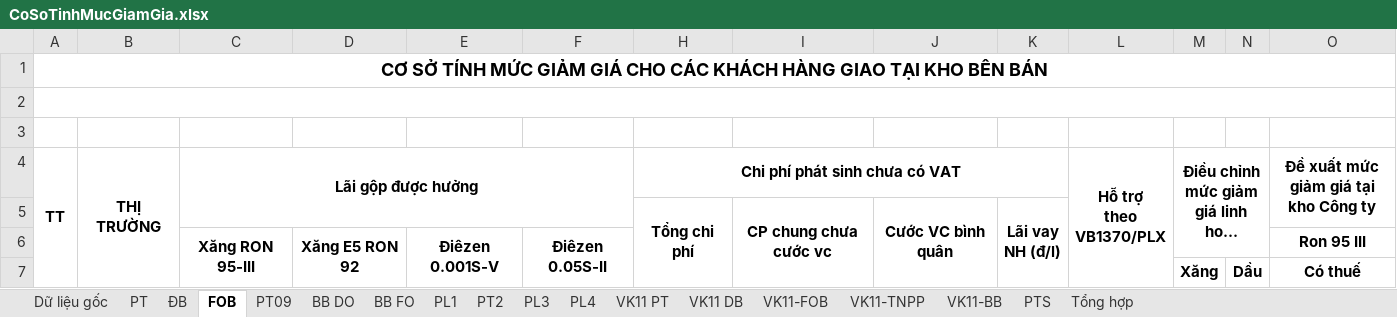
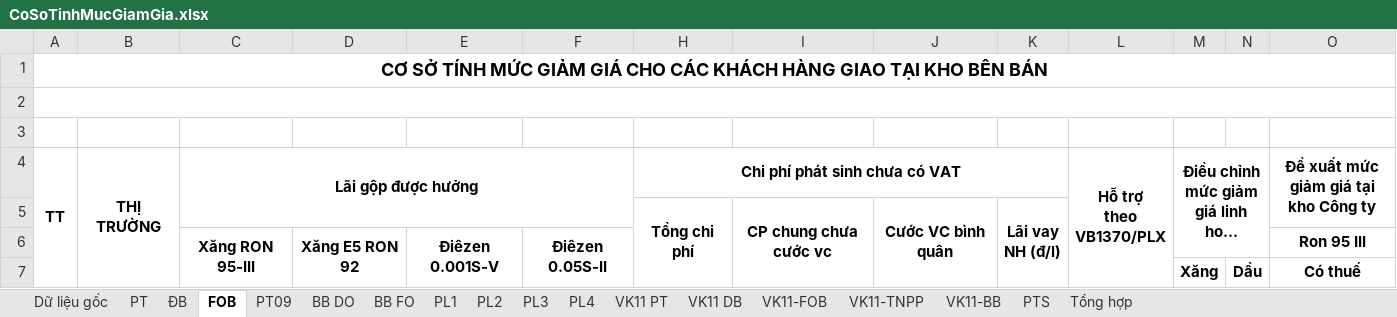
Before and after one commit to lehlong/TMS, an Excel workbook: TMS_API/DMS.API/Template/CoSoTinhMucGiamGia.xlsx, sheet FOB, drawn as a sheet; only a part is shown; long unchanged cells end in …; values as stored, in another font and other column widths than the file's, no borders; the diff names each change by its address in the sheet, - before the commit and + after, or states it on an @@ line.

```diff
--- a/TMS_API/DMS.API/Template/CoSoTinhMucGiamGia.xlsx (sheet FOB)
+++ b/TMS_API/DMS.API/Template/CoSoTinhMucGiamGia.xlsx (sheet FOB)
-sheet tab: PT2
+sheet tab: PL2
-A1:AH1 merged
+A1:AL1 merged
-A2:AH2 merged
+A2:AL2 merged
```
Also changed, not shown: sheet PT09, sheet ĐB, 12 other files.
